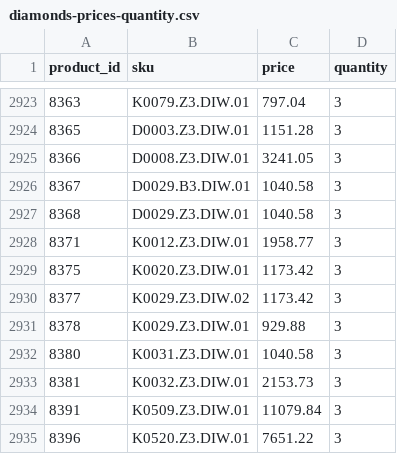
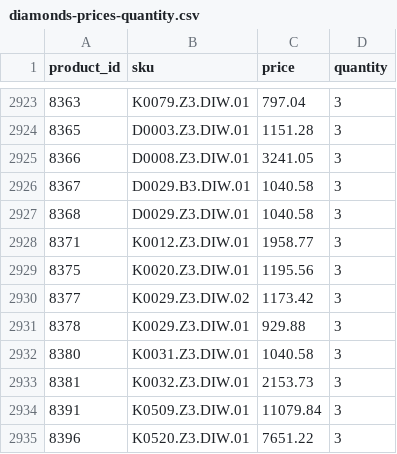
Before and after one commit to G-LOVRIN/BestDiamonds-CSV, a CSV file: diamonds-prices-quantity.csv, drawn as a sheet; only a part is shown, gaps mark what is left out; the diff covers the shown part only.

```diff
--- a/diamonds-prices-quantity.csv
+++ b/diamonds-prices-quantity.csv
@@ -2928,3 +2928,3 @@ product_id,sku,price,quantity
 8371,K0012.Z3.DIW.01,1958.77,3
-8375,K0020.Z3.DIW.01,1173.42,3
+8375,K0020.Z3.DIW.01,1195.56,3
 8377,K0029.Z3.DIW.02,1173.42,3
```
Also changed, not shown: 9 edited cells elsewhere in this file, 1 other file.
